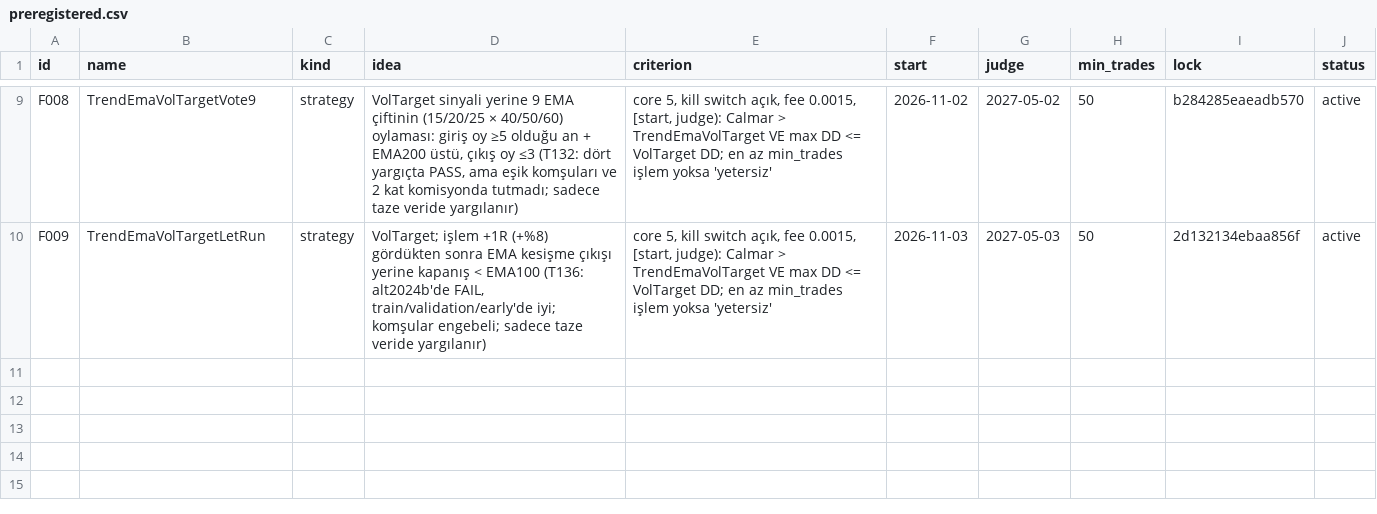
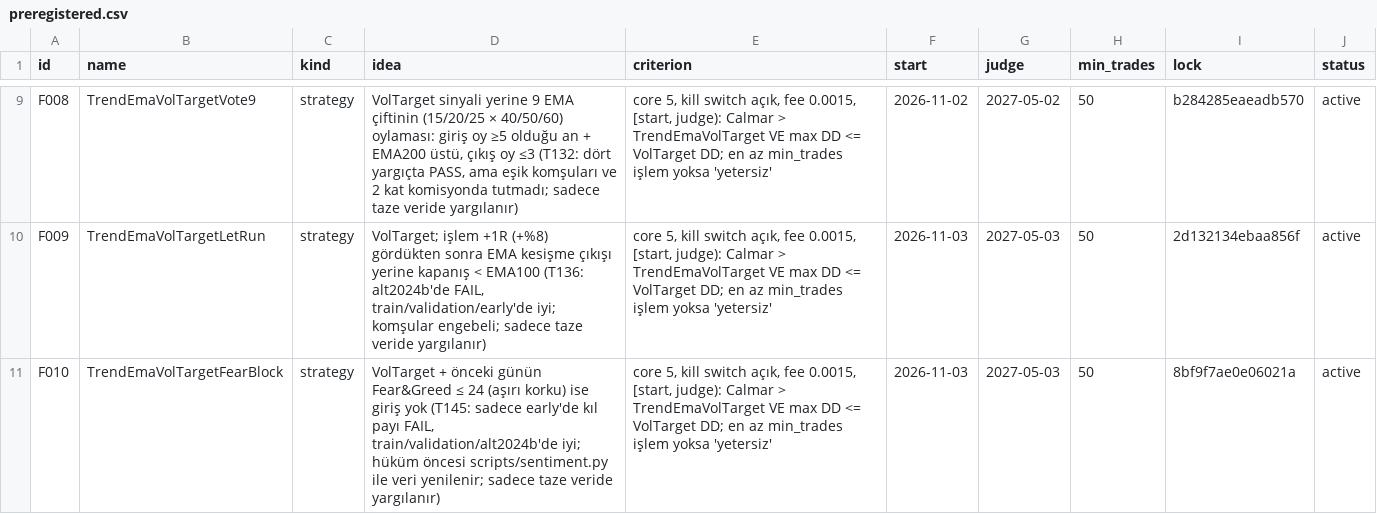
Before and after one commit to mertrumi-dev/ft-lab, a CSV file: docs/fresh/preregistered.csv, drawn as a sheet; only a part is shown, gaps mark what is left out; the diff names each change by its address in the sheet, - before the commit and + after, or states it on an @@ line.

```diff
--- a/docs/fresh/preregistered.csv
+++ b/docs/fresh/preregistered.csv
+row 11: F010 | TrendEmaVolTargetFearBlock | strategy | VolTarget + önceki günün Fear&Greed ≤ 24 (aşırı korku) ise giriş yok (T145: sadece early'de kıl payı FAIL, train/validation/alt2024b'de iyi; hüküm öncesi scripts/sentiment.py ile veri yenilenir; sadece taze veride yargılanır) | core 5, kill switch açık, fee 0.0015, [start, judge): Calmar > TrendEmaVolTarget VE max DD <= VolTarget DD; en az min_trades işlem yoksa 'yetersiz' | 2026-11-03 | 2027-05-03 | 50 | 8bf9f7ae0e06021a | active
```
Also changed, not shown: docs/trials.csv, 2 other files.
